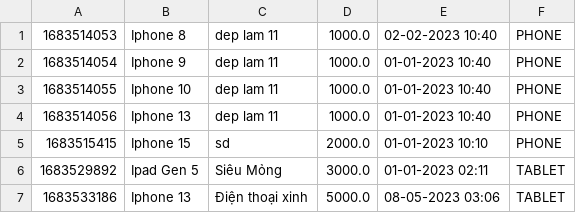
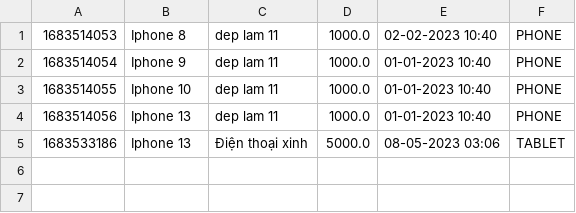
Before and after one commit to longg2504/Module2, a CSV file: product_case/src/data/product.csv, drawn as a sheet; the diff names each change by its address in the sheet, - before the commit and + after, or states it on an @@ line.

```diff
--- a/product_case/src/data/product.csv
+++ b/product_case/src/data/product.csv
-row 5: 1683515415 | Iphone 15 | sd | 2000.0 | 01-01-2023 10:10 | PHONE
-row 6: 1683529892 | Ipad Gen 5 | Siêu Mỏng | 3000.0 | 01-01-2023 02:11 | TABLET
```
Also changed, not shown: 5 other files.
